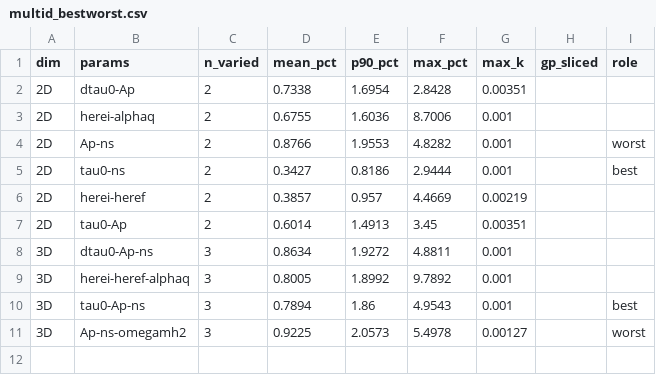
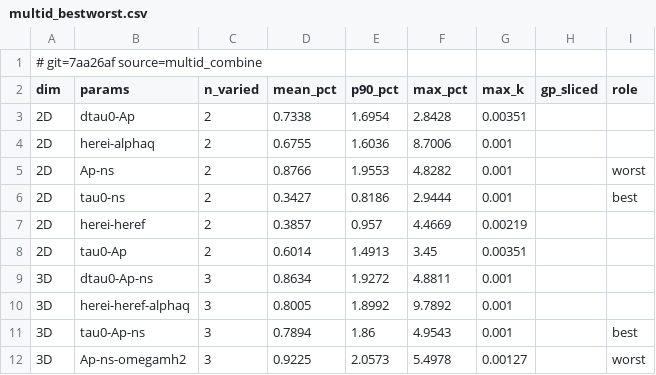
Before and after one commit to jibanCat/lya1d_priya_forecast, a CSV file: results/paper_production_20260630_perz_sobolev_z2.6-4.2/figures/multid_z3.6/multid_bestworst.csv, drawn as a sheet; the diff names each change by its address in the sheet, - before the commit and + after, or states it on an @@ line.

```diff
--- a/results/paper_production_20260630_perz_sobolev_z2.6-4.2/figures/multid_z3.6/multid_bestworst.csv
+++ b/results/paper_production_20260630_perz_sobolev_z2.6-4.2/figures/multid_z3.6/multid_bestworst.csv
+row 1: # git=7aa26af source=multid_combine
```
Also changed, not shown: results/paper_production_20260630_perz_sobolev_z2.6-4.2/figures/maxsize_sensitivity.csv, 9 other files.
